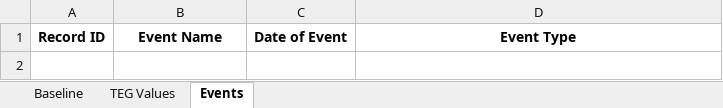
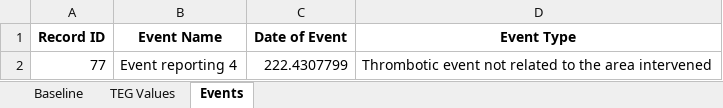
Before and after one commit to kstack21/CapstoneC2023, an Excel workbook: dummy_patient_copy_w_events.xlsx, sheet Events, drawn as a sheet; values as stored, in another font and other column widths than the file's, no borders; the diff names each change by its address in the sheet, - before the commit and + after, or states it on an @@ line.

```diff
--- a/dummy_patient_copy_w_events.xlsx (sheet Events)
+++ b/dummy_patient_copy_w_events.xlsx (sheet Events)
+row 2: 77 | Event reporting 4 | 222.4307799 | Thrombotic event not related to the area intervened
```
Also changed, not shown: 2 other files.
